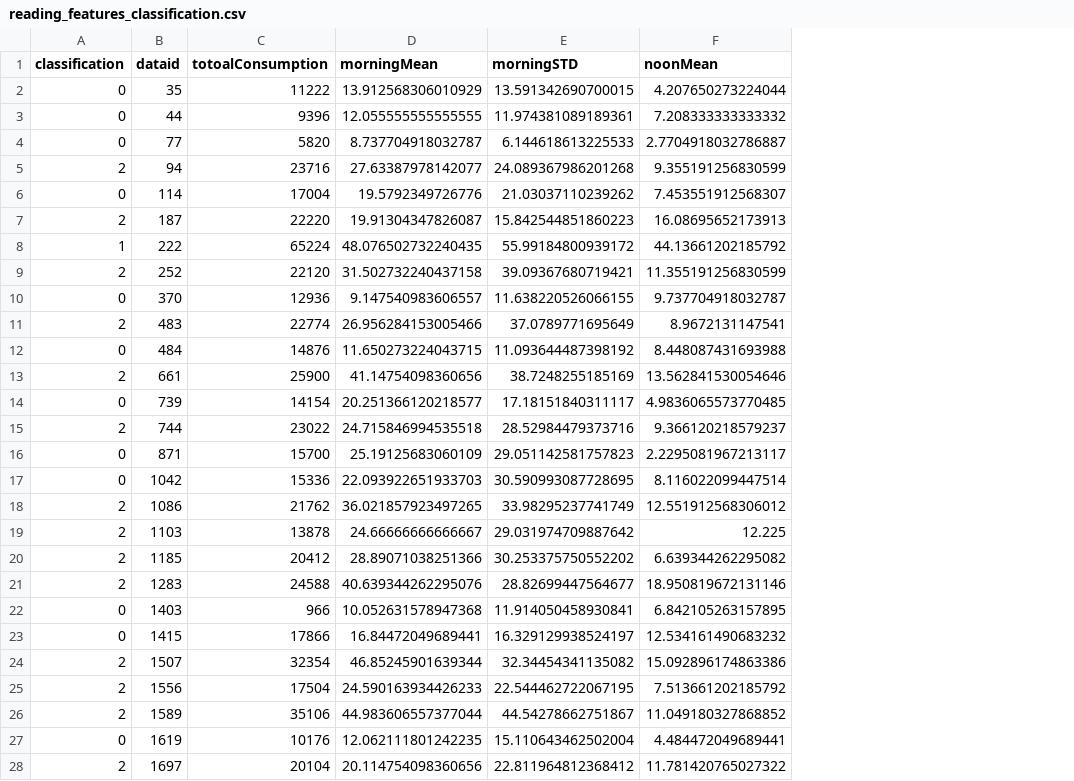
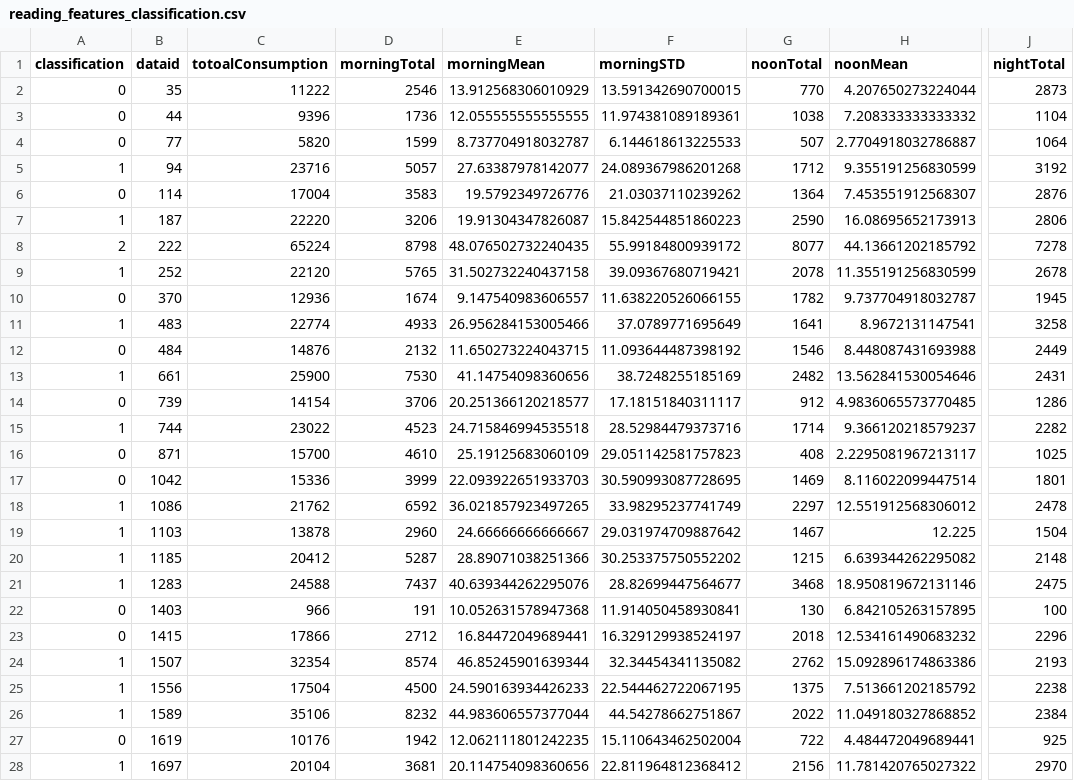
Before and after one commit to yk6/4211, a CSV file: csv/reading_features_classification.csv, drawn as a sheet; only a part is shown, gaps mark what is left out; the diff covers the shown part only; the diff names each change by its address in the sheet, - before the commit and + after, or states it on an @@ line.

```diff
--- a/csv/reading_features_classification.csv
+++ b/csv/reading_features_classification.csv
+column D (morningTotal), rows 2-28: 2546 | 1736 | 1599 | 5057 | 3583 | 3206 | 8798 | 5765 | 1674 | 4933 | 2132 | 7530 | 3706 | 4523 | 4610 | 3999 | 6592 | 2960 | 5287 | 7437 | 191 | 2712 | 8574 | 4500 | 8232 | 1942 | 3681
+column G (noonTotal), rows 2-28: 770 | 1038 | 507 | 1712 | 1364 | 2590 | 8077 | 2078 | 1782 | 1641 | 1546 | 2482 | 912 | 1714 | 408 | 1469 | 2297 | 1467 | 1215 | 3468 | 130 | 2018 | 2762 | 1375 | 2022 | 722 | 2156
+column J (nightTotal), rows 2-28: 2873 | 1104 | 1064 | 3192 | 2876 | 2806 | 7278 | 2678 | 1945 | 3258 | 2449 | 2431 | 1286 | 2282 | 1025 | 1801 | 2478 | 1504 | 2148 | 2475 | 100 | 2296 | 2193 | 2238 | 2384 | 925 | 2970
-A5 (classification): 2
+A5 (classification): 1
-A7 (classification): 2
+A7 (classification): 1
-A8 (classification): 1
+A8 (classification): 2
-A9 (classification): 2
+A9 (classification): 1
-A11 (classification): 2
+A11 (classification): 1
-A13 (classification): 2
+A13 (classification): 1
-A15 (classification): 2
+A15 (classification): 1
-A18:A21 (classification): 2
+A18:A21 (classification): 1
-A24:A26 (classification): 2
+A24:A26 (classification): 1
-A28 (classification): 2
+A28 (classification): 1
```
Also changed, not shown: 76 edited cells elsewhere in this file, csv/reading_features.csv, 1 other file.
